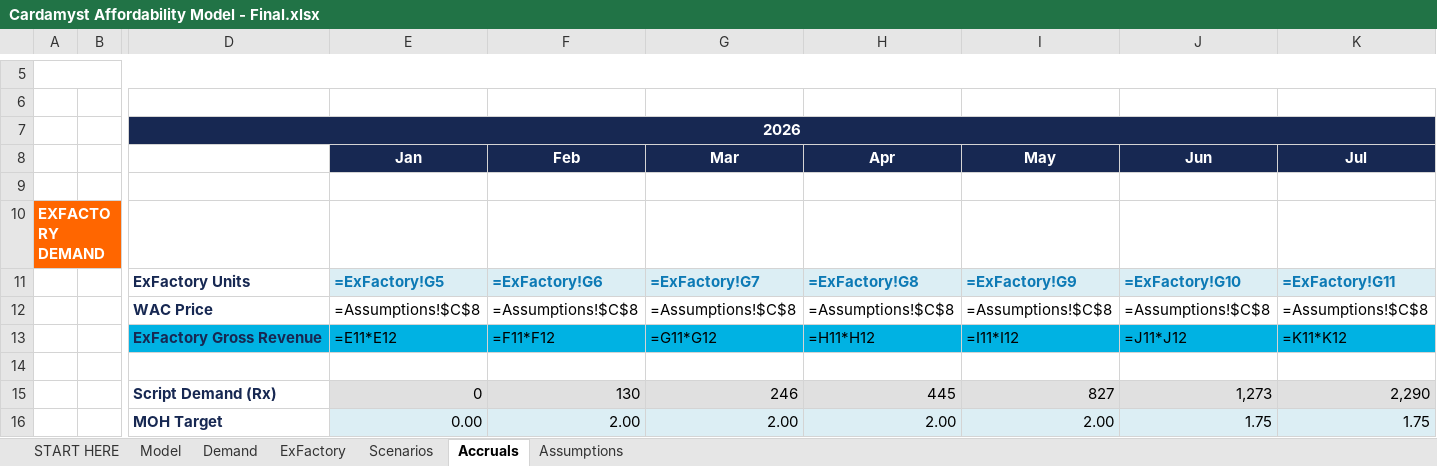
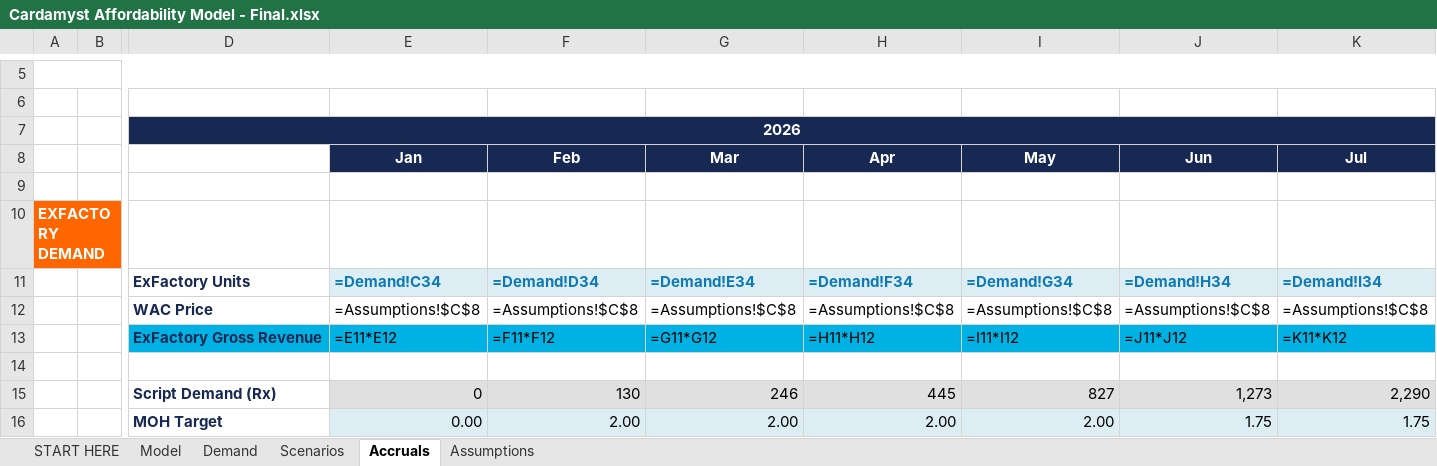
Before and after one commit to jferrante22/Cardamyst, an Excel workbook: Cardamyst Affordability Model - Final.xlsx, sheet Accruals, drawn as a sheet; only a part is shown, gaps mark what is left out; values as stored, in another font and other column widths than the file's, no borders; formulas without a stored value are shown as written; charts and pictures not drawn; removed rows and columns are numbered as before the commit, all else as after; rows hold the shown columns only; the diff names each change by its address in the sheet, - before the commit and + after, or states it on an @@ line.

```diff
--- a/Cardamyst Affordability Model - Final.xlsx (sheet Accruals)
+++ b/Cardamyst Affordability Model - Final.xlsx (sheet Accruals)
-sheet tab: ExFactory
-row 11:  |  | ExFactory Units | =ExFactory!G5 | =ExFactory!G6 | =ExFactory!G7 | =ExFactory!G8 | =ExFactory!G9 | =ExFactory!G10 | =ExFactory!G11
+row 11:  |  | ExFactory Units | =Demand!C34 | =Demand!D34 | =Demand!E34 | =Demand!F34 | =Demand!G34 | =Demand!H34 | =Demand!I34
```
Also changed, not shown: sheet Demand.
